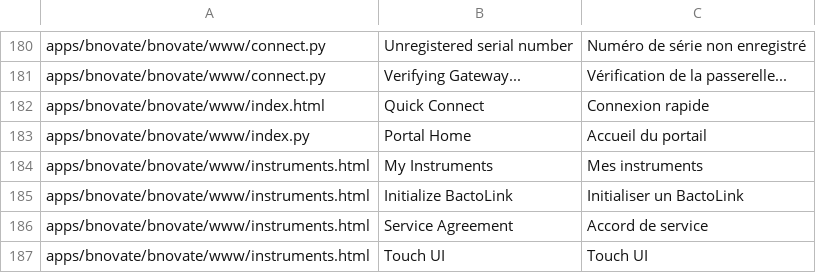
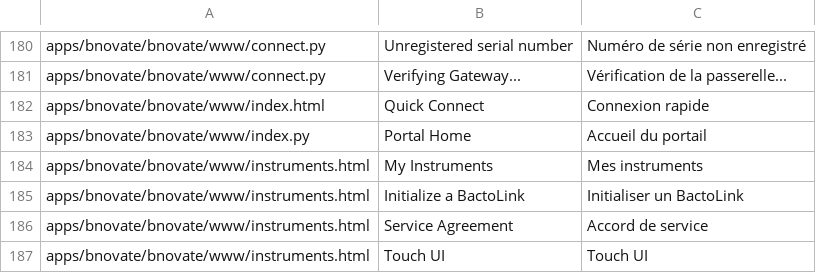
Before and after one commit to libracore/bnovate, a CSV file: bnovate/translations/fr.csv, drawn as a sheet; only a part is shown, gaps mark what is left out; the diff covers the shown part only.

```diff
--- a/bnovate/translations/fr.csv
+++ b/bnovate/translations/fr.csv
@@ -184,3 +184,3 @@ apps/bnovate/bnovate/www/index.py,Portal Home,Accueil du portail
 apps/bnovate/bnovate/www/instruments.html,My Instruments,Mes instruments
-apps/bnovate/bnovate/www/instruments.html,Initialize BactoLink,Initialiser un BactoLink
+apps/bnovate/bnovate/www/instruments.html,Initialize a BactoLink,Initialiser un BactoLink
 apps/bnovate/bnovate/www/instruments.html,Service Agreement,Accord de service
```
Also changed, not shown: 37 added rows elsewhere in this file, bnovate/translations/de.csv, 2 other files.
